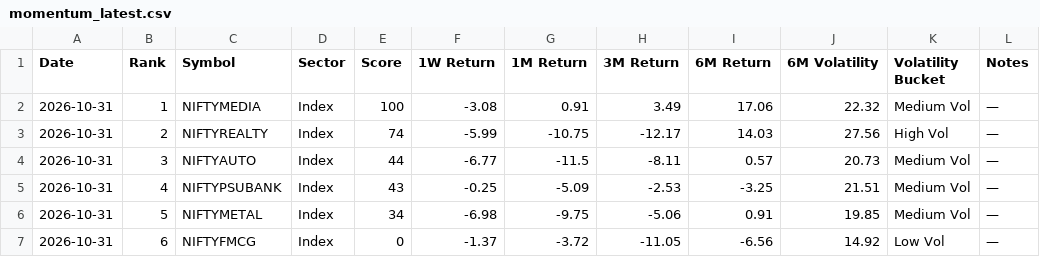
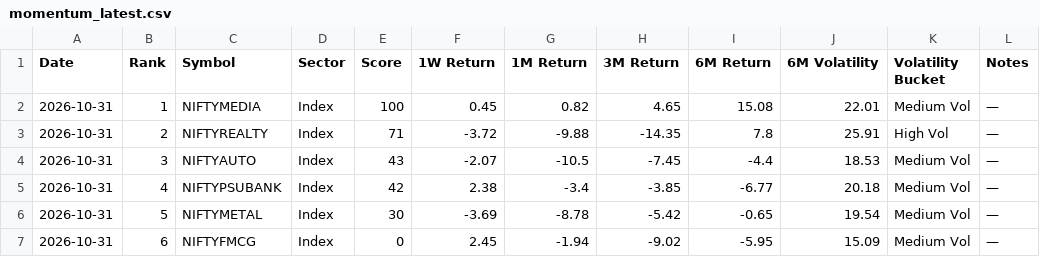
Before and after one commit to lightninbulls-stack/hanush-app, a CSV file: backend/data/momentum_latest.csv, drawn as a sheet.

```diff
--- a/backend/data/momentum_latest.csv
+++ b/backend/data/momentum_latest.csv
@@ -1,7 +1,7 @@
 Date,Rank,Symbol,Sector,Score,1W Return,1M Return,3M Return,6M Return,6M Volatility,Volatility Bucket,Notes
-2026-10-31,1,NIFTYMEDIA,Index,100,-3.08,0.91,3.49,17.06,22.32,Medium Vol,—
-2026-10-31,2,NIFTYREALTY,Index,74,-5.99,-10.75,-12.17,14.03,27.56,High Vol,—
-2026-10-31,3,NIFTYAUTO,Index,44,-6.77,-11.5,-8.11,0.57,20.73,Medium Vol,—
-2026-10-31,4,NIFTYPSUBANK,Index,43,-0.25,-5.09,-2.53,-3.25,21.51,Medium Vol,—
-2026-10-31,5,NIFTYMETAL,Index,34,-6.98,-9.75,-5.06,0.91,19.85,Medium Vol,—
-2026-10-31,6,NIFTYFMCG,Index,0,-1.37,-3.72,-11.05,-6.56,14.92,Low Vol,—
+2026-10-31,1,NIFTYMEDIA,Index,100,0.45,0.82,4.65,15.08,22.01,Medium Vol,—
+2026-10-31,2,NIFTYREALTY,Index,71,-3.72,-9.88,-14.35,7.8,25.91,High Vol,—
+2026-10-31,3,NIFTYAUTO,Index,43,-2.07,-10.5,-7.45,-4.4,18.53,Medium Vol,—
+2026-10-31,4,NIFTYPSUBANK,Index,42,2.38,-3.4,-3.85,-6.77,20.18,Medium Vol,—
+2026-10-31,5,NIFTYMETAL,Index,30,-3.69,-8.78,-5.42,-0.65,19.54,Medium Vol,—
+2026-10-31,6,NIFTYFMCG,Index,0,2.45,-1.94,-9.02,-5.95,15.09,Medium Vol,—
```
